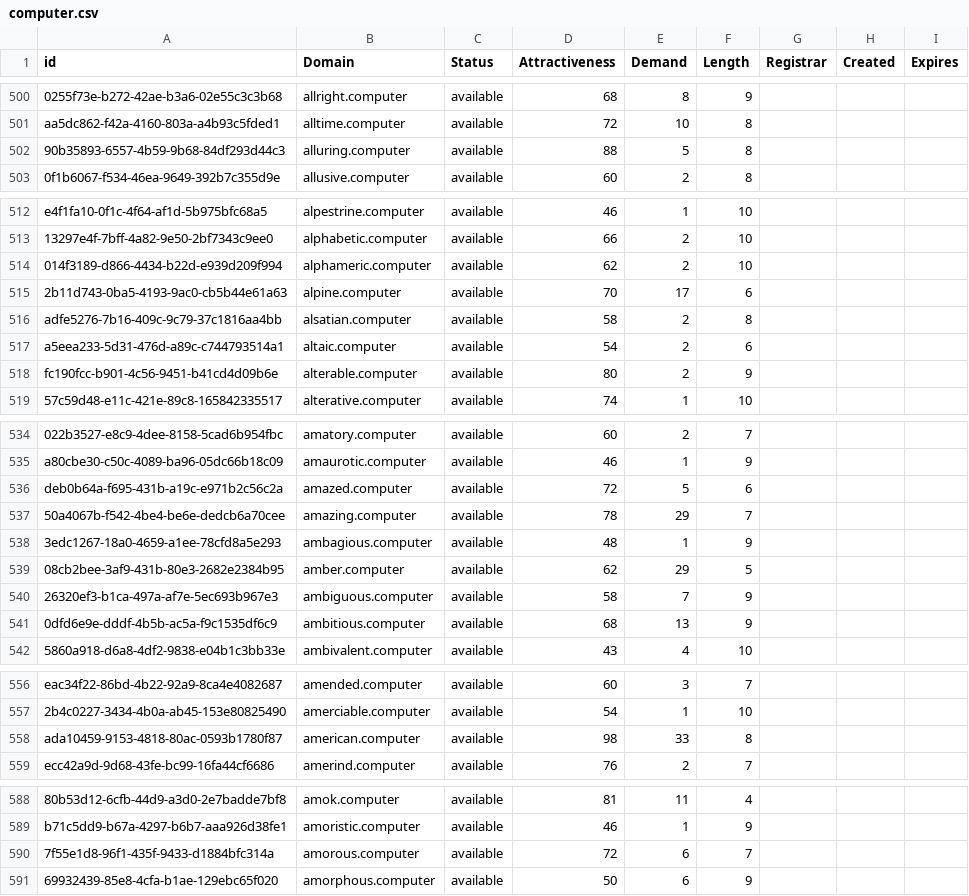
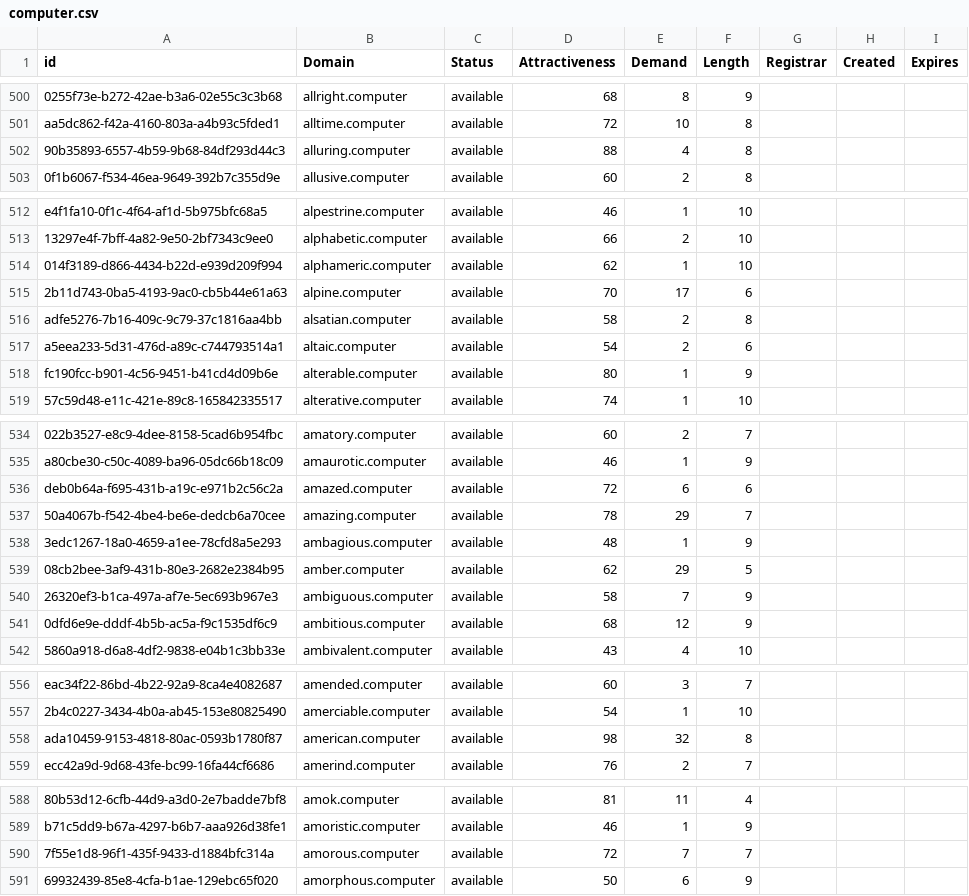
Before and after one commit to UniqueDomains/computer-oneword-domains, a CSV file: computer.csv, drawn as a sheet; only a part is shown, gaps mark what is left out; the diff covers the shown part only; the diff names each change by its address in the sheet, - before the commit and + after, or states it on an @@ line.

Commit message:
Domains update

```diff
--- a/computer.csv
+++ b/computer.csv
-E502 (Demand): 5
+E502 (Demand): 4
-E514 (Demand): 2
+E514 (Demand): 1
-E518 (Demand): 2
+E518 (Demand): 1
-E536 (Demand): 5
+E536 (Demand): 6
-E541 (Demand): 13
+E541 (Demand): 12
-E558 (Demand): 33
+E558 (Demand): 32
-E590 (Demand): 6
+E590 (Demand): 7
```
Also changed, not shown: 10 edited cells elsewhere in this file, 1 other file.
